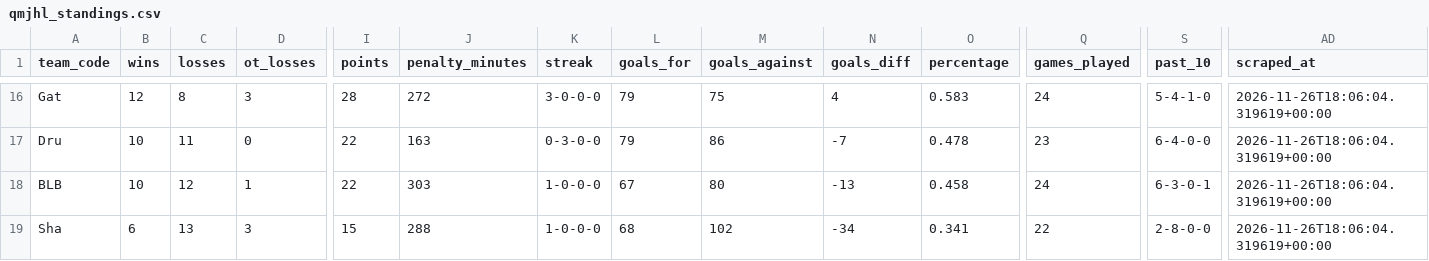
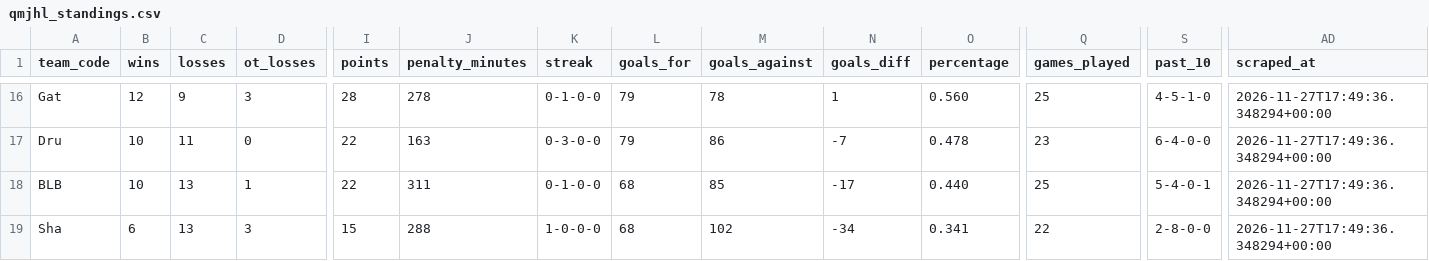
Before and after one commit to KyleMcC11/sticksup-hockey, a CSV file: public/data/qmjhl_standings.csv, drawn as a sheet; only a part is shown, gaps mark what is left out; the diff covers the shown part only; the diff names each change by its address in the sheet, - before the commit and + after, or states it on an @@ line.

```diff
--- a/public/data/qmjhl_standings.csv
+++ b/public/data/qmjhl_standings.csv
-C16 (losses): 8
+C16 (losses): 9
-J16 (penalty_minutes): 272
+J16 (penalty_minutes): 278
-K16 (streak): 3-0-0-0
+K16 (streak): 0-1-0-0
-M16 (goals_against): 75
+M16 (goals_against): 78
-N16 (goals_diff): 4
+N16 (goals_diff): 1
-O16 (percentage): 0.583
+O16 (percentage): 0.560
-Q16 (games_played): 24
+Q16 (games_played): 25
-S16 (past_10): 5-4-1-0
+S16 (past_10): 4-5-1-0
-AD16:AD19 (scraped_at): 2026-11-26T18:06:04.319619+00:00
+AD16:AD19 (scraped_at): 2026-11-27T17:49:36.348294+00:00
-C18 (losses): 12
+C18 (losses): 13
-J18 (penalty_minutes): 303
+J18 (penalty_minutes): 311
-K18 (streak): 1-0-0-0
+K18 (streak): 0-1-0-0
-L18 (goals_for): 67
+L18 (goals_for): 68
-M18 (goals_against): 80
+M18 (goals_against): 85
-N18 (goals_diff): -13
+N18 (goals_diff): -17
-O18 (percentage): 0.458
+O18 (percentage): 0.440
-Q18 (games_played): 24
+Q18 (games_played): 25
-S18 (past_10): 6-3-0-1
+S18 (past_10): 5-4-0-1
```
Also changed, not shown: 76 edited cells elsewhere in this file, public/data/qmjhl_game_events.csv, public/data/qmjhl_goalie_stats.csv, 3 other files.
